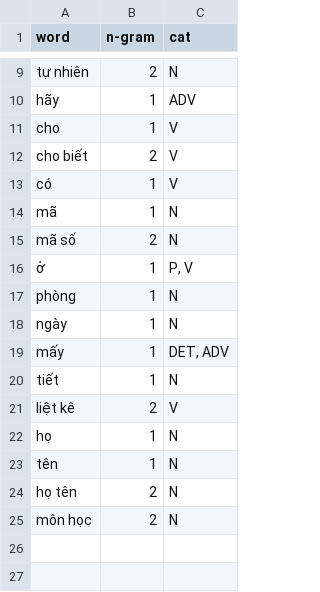
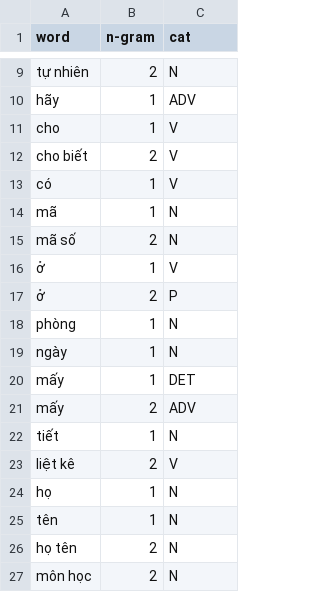
Before and after one commit to thanhhocse96/hcmut-simple-qna-nlp, a CSV file: corpus/corpus.csv, drawn as a sheet; only a part is shown, gaps mark what is left out.

```diff
--- a/corpus/corpus.csv
+++ b/corpus/corpus.csv
@@ -15,6 +15,8 @@ mã,1,N
 mã số,2,N
-ở,1,"P, V"
+ở,1,V
+ở,2,P
 phòng,1,N
 ngày,1,N
-mấy,1,"DET, ADV"
+mấy,1,DET
+mấy,2,ADV
 tiết,1,N
```
Also changed, not shown: 4 other files.
